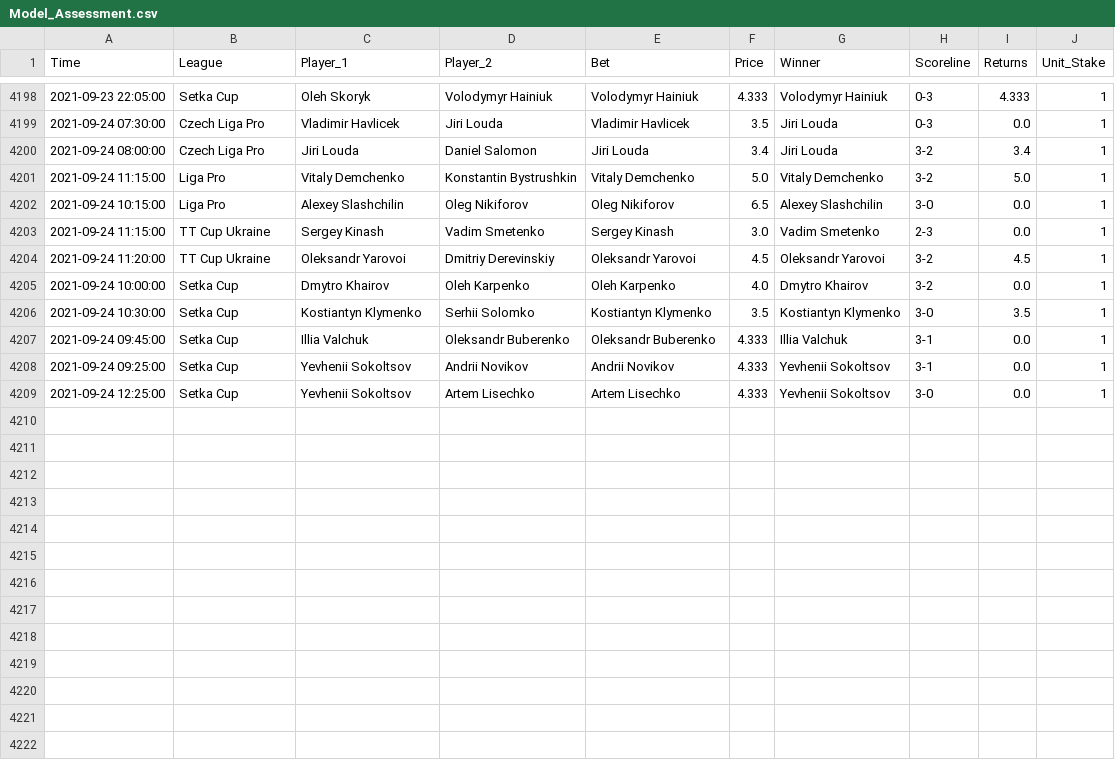
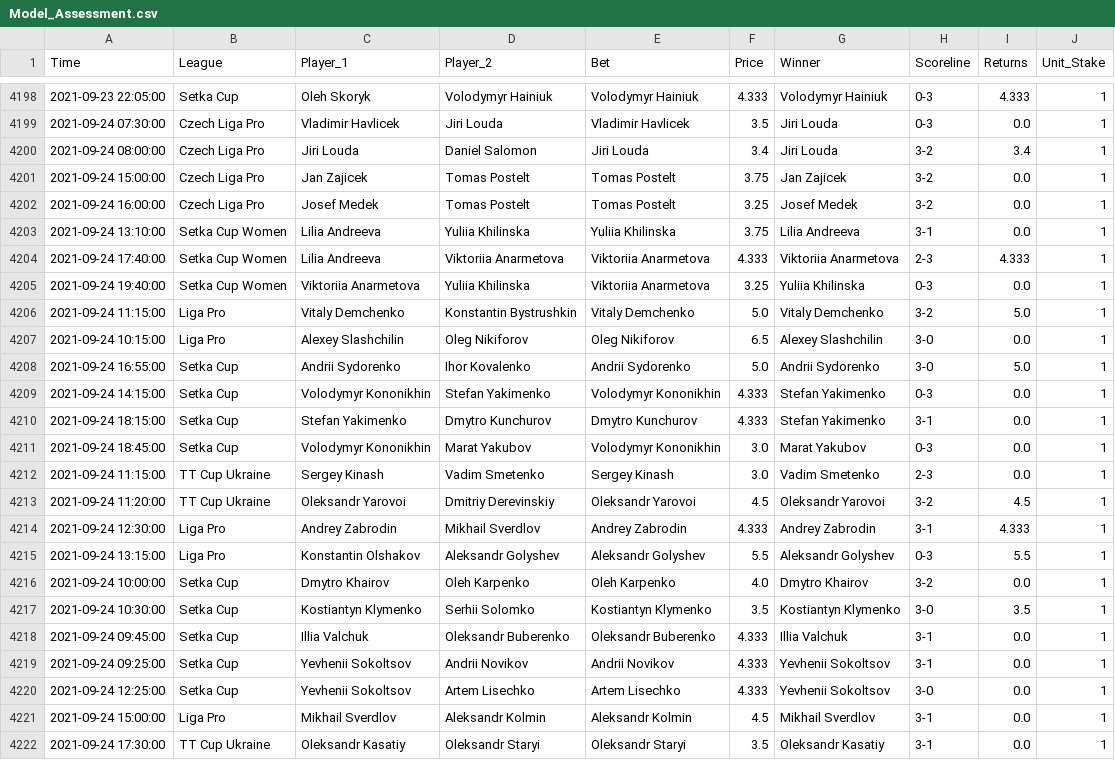
Before and after one commit to tomfothergill/tabletennis, a CSV file: Model_Assessment.csv, drawn as a sheet; only a part is shown, gaps mark what is left out.

Commit message:
committing files

```diff
--- a/Model_Assessment.csv
+++ b/Model_Assessment.csv
@@ -4200,6 +4200,17 @@ Time,League,Player_1,Player_2,Bet,Price,Winner,Scoreline,Returns,Unit_Stake
 2021-09-24 08:00:00,Czech Liga Pro,Jiri Louda,Daniel Salomon,Jiri Louda,3.4,Jiri Louda,3-2,3.4,1
+2021-09-24 15:00:00,Czech Liga Pro,Jan Zajicek,Tomas Postelt,Tomas Postelt,3.75,Jan Zajicek,3-2,0.0,1
+2021-09-24 16:00:00,Czech Liga Pro,Josef Medek,Tomas Postelt,Tomas Postelt,3.25,Josef Medek,3-2,0.0,1
+2021-09-24 13:10:00,Setka Cup Women,Lilia Andreeva,Yuliia Khilinska,Yuliia Khilinska,3.75,Lilia Andreeva,3-1,0.0,1
+2021-09-24 17:40:00,Setka Cup Women,Lilia Andreeva,Viktoriia Anarmetova,Viktoriia Anarmetova,4.333,Viktoriia Anarmetova,2-3,4.333,1
+2021-09-24 19:40:00,Setka Cup Women,Viktoriia Anarmetova,Yuliia Khilinska,Viktoriia Anarmetova,3.25,Yuliia Khilinska,0-3,0.0,1
 2021-09-24 11:15:00,Liga Pro,Vitaly Demchenko,Konstantin Bystrushkin,Vitaly Demchenko,5.0,Vitaly Demchenko,3-2,5.0,1
 2021-09-24 10:15:00,Liga Pro,Alexey Slashchilin,Oleg Nikiforov,Oleg Nikiforov,6.5,Alexey Slashchilin,3-0,0.0,1
+2021-09-24 16:55:00,Setka Cup,Andrii Sydorenko,Ihor Kovalenko,Andrii Sydorenko,5.0,Andrii Sydorenko,3-0,5.0,1
+2021-09-24 14:15:00,Setka Cup,Volodymyr Kononikhin,Stefan Yakimenko,Volodymyr Kononikhin,4.333,Stefan Yakimenko,0-3,0.0,1
+2021-09-24 18:15:00,Setka Cup,Stefan Yakimenko,Dmytro Kunchurov,Dmytro Kunchurov,4.333,Stefan Yakimenko,3-1,0.0,1
+2021-09-24 18:45:00,Setka Cup,Volodymyr Kononikhin,Marat Yakubov,Volodymyr Kononikhin,3.0,Marat Yakubov,0-3,0.0,1
 2021-09-24 11:15:00,TT Cup Ukraine,Sergey Kinash,Vadim Smetenko,Sergey Kinash,3.0,Vadim Smetenko,2-3,0.0,1
 2021-09-24 11:20:00,TT Cup Ukraine,Oleksandr Yarovoi,Dmitriy Derevinskiy,Oleksandr Yarovoi,4.5,Oleksandr Yarovoi,3-2,4.5,1
+2021-09-24 12:30:00,Liga Pro,Andrey Zabrodin,Mikhail Sverdlov,Andrey Zabrodin,4.333,Andrey Zabrodin,3-1,4.333,1
+2021-09-24 13:15:00,Liga Pro,Konstantin Olshakov,Aleksandr Golyshev,Aleksandr Golyshev,5.5,Aleksandr Golyshev,0-3,5.5,1
 2021-09-24 10:00:00,Setka Cup,Dmytro Khairov,Oleh Karpenko,Oleh Karpenko,4.0,Dmytro Khairov,3-2,0.0,1
@@ -4209 +4220,3 @@ Time,League,Player_1,Player_2,Bet,Price,Winner,Scoreline,Returns,Unit_Stake
 2021-09-24 12:25:00,Setka Cup,Yevhenii Sokoltsov,Artem Lisechko,Artem Lisechko,4.333,Yevhenii Sokoltsov,3-0,0.0,1
+2021-09-24 15:00:00,Liga Pro,Mikhail Sverdlov,Aleksandr Kolmin,Aleksandr Kolmin,4.5,Mikhail Sverdlov,3-1,0.0,1
+2021-09-24 17:30:00,TT Cup Ukraine,Oleksandr Kasatiy,Oleksandr Staryi,Oleksandr Staryi,3.5,Oleksandr Kasatiy,3-1,0.0,1
```
